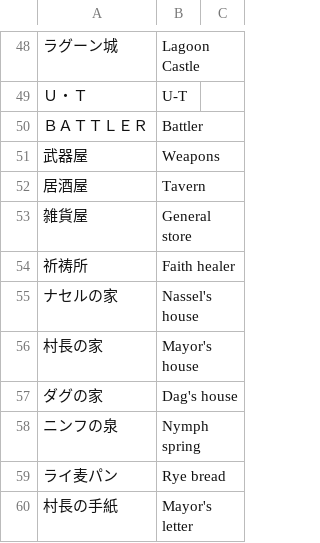
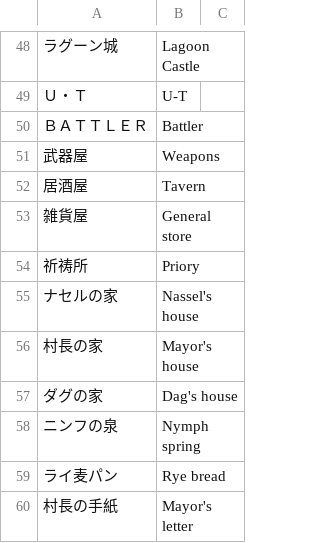
Before and after one commit to nleseul/lagoon_x68k_trans, a CSV file: csv/misc_strings.csv, drawn as a sheet; only a part is shown, gaps mark what is left out.

```diff
--- a/csv/misc_strings.csv
+++ b/csv/misc_strings.csv
@@ -53,3 +53,3 @@
 雑貨屋,General store,
-祈祷所,Faith healer,
+祈祷所,Priory,
 ナセルの家,Nassel's house,
```
Also changed, not shown: csv/ivent/ATLAND00.csv, csv/ivent/ATLAND01.csv, 2 other files.
